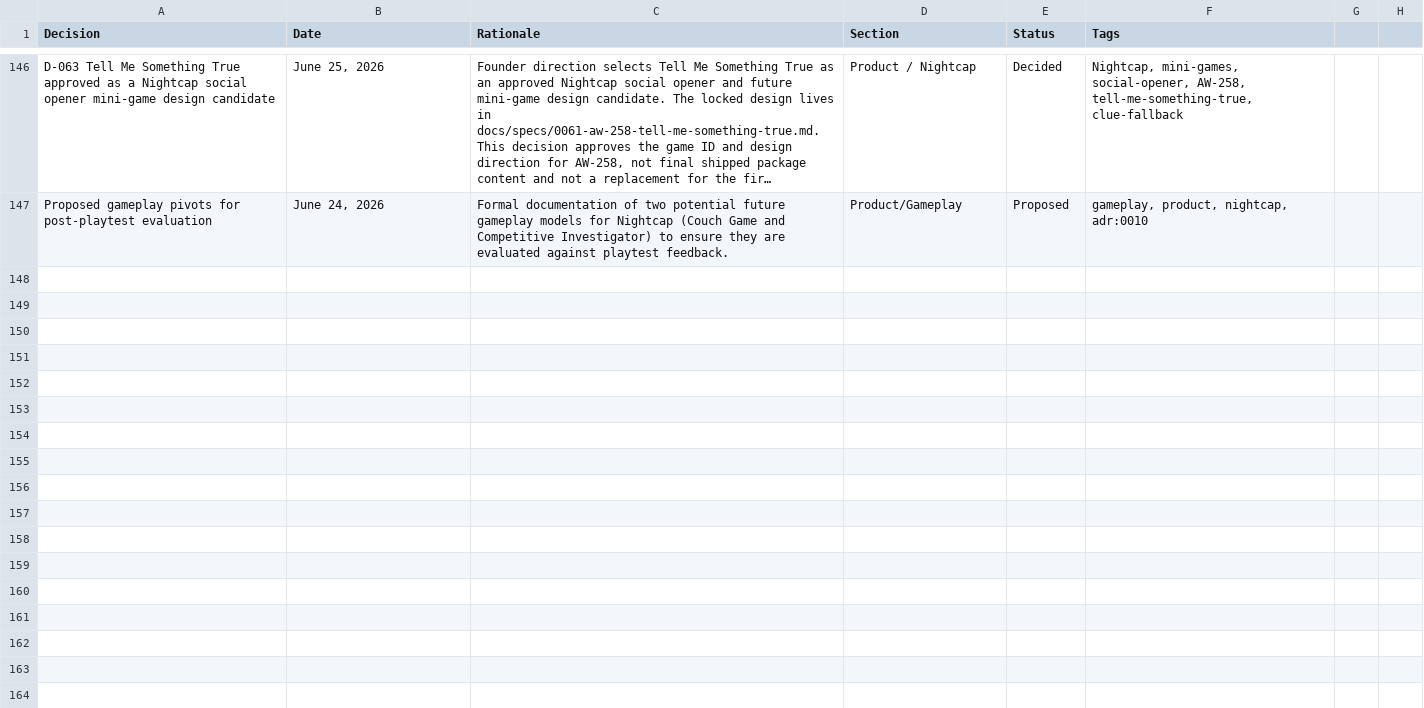
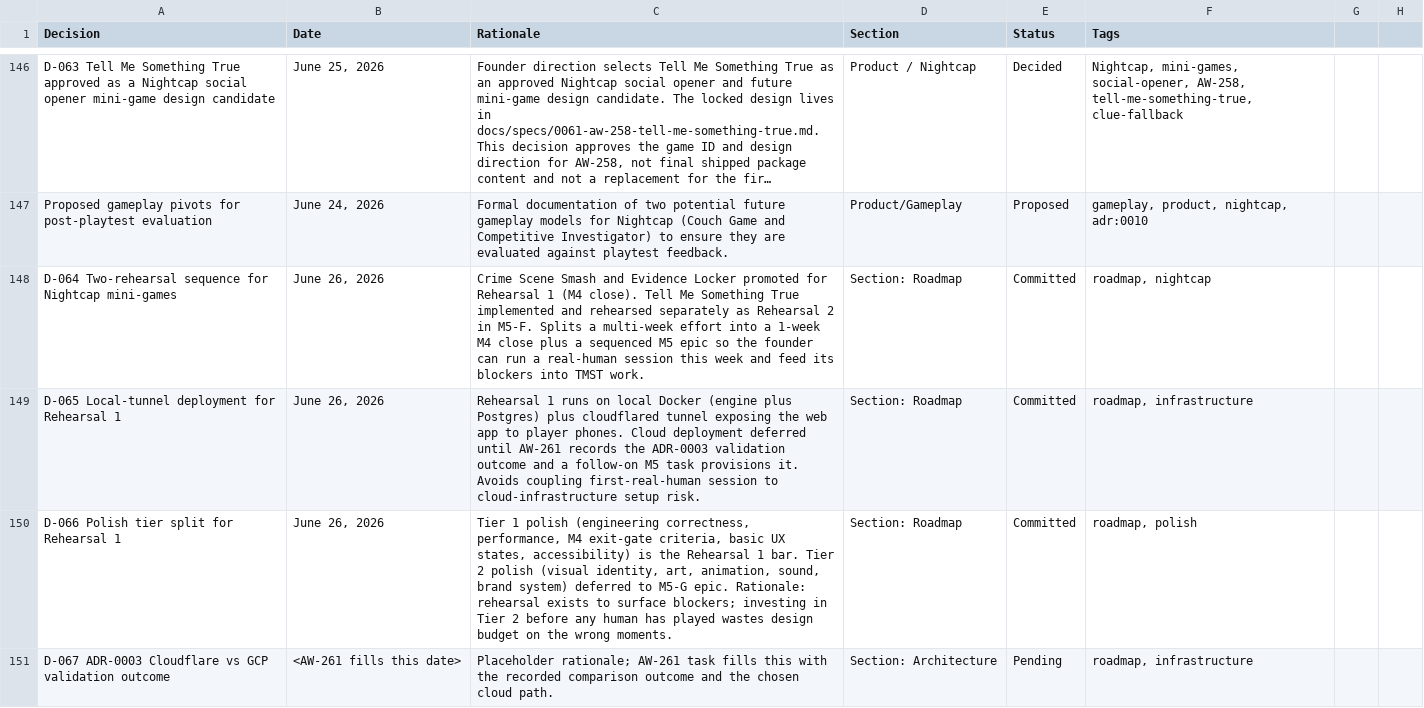
Before and after one commit to nickejanssen/arcwright, a CSV file: docs/product/decisions-log.csv, drawn as a sheet; only a part is shown, gaps mark what is left out; long unchanged cells end in …; the diff names each change by its address in the sheet, - before the commit and + after, or states it on an @@ line.

Commit message:
docs(roadmap): author M4-close and M5-F/M5-G roadmap docs
Create 11 new roadmap task files (AW-257 promote both Nightcap mini-games,
AW-259 Rehearsal 1 parent, AW-260 runbook, AW-261 ADR-0003 validation,
AW-262 to AW-266 TMST workstream, AW-267 art direction brief, AW-268 asset
pipeline) and 2 new M5 epic files (M5-F TMST, M5-G visual identity).

Append a Closure section to the M4 milestone linking the four M4-close
tasks, add M5-F and M5-G to the M5 milestone epic list, and append four
decision-log rows (D-064 two-rehearsal sequence, D-065 local-tunnel
deployment, D-066 polish tier split, D-067 ADR-0003 placeholder).

Per T0 of the M4 Exit Rehearsal plan
(docs/superpowers/plans/2026-06-26-m4-exit-rehearsal-plan.md). No GitHub
state changes; manifest update is T1's job.

```diff
--- a/docs/product/decisions-log.csv
+++ b/docs/product/decisions-log.csv
+row 148: D-064 Two-rehearsal sequence for Nightcap mini-games | June 26, 2026 | Crime Scene Smash and Evidence Locker promoted for Rehearsal 1 (M4 close). Tell Me Something True implemented and rehearsed separately as Rehearsal 2 in M5-F. Splits a multi-week effort into a 1-week M4 close plus a sequenced M5 epic so the founder can run a real-human session this week and feed its blockers into TMST work. | Section: Roadmap | Committed | roadmap, nightcap
+row 149: D-065 Local-tunnel deployment for Rehearsal 1 | June 26, 2026 | Rehearsal 1 runs on local Docker (engine plus Postgres) plus cloudflared tunnel exposing the web app to player phones. Cloud deployment deferred until AW-261 records the ADR-0003 validation outcome and a follow-on M5 task provisions it. Avoids coupling first-real-human session to cloud-infrastructure setup risk. | Section: Roadmap | Committed | roadmap, infrastructure
+row 150: D-066 Polish tier split for Rehearsal 1 | June 26, 2026 | Tier 1 polish (engineering correctness, performance, M4 exit-gate criteria, basic UX states, accessibility) is the Rehearsal 1 bar. Tier 2 polish (visual identity, art, animation, sound, brand system) deferred to M5-G epic. Rationale: rehearsal exists to surface blockers; investing in Tier 2 before any human has played wastes design budget on the wrong moments. | Section: Roadmap | Committed | roadmap, polish
+row 151: D-067 ADR-0003 Cloudflare vs GCP validation outcome | <AW-261 fills this date> | Placeholder rationale; AW-261 task fills this with the recorded comparison outcome and the chosen cloud path. | Section: Architecture | Pending | roadmap, infrastructure
```
Also changed, not shown: 15 other files.
